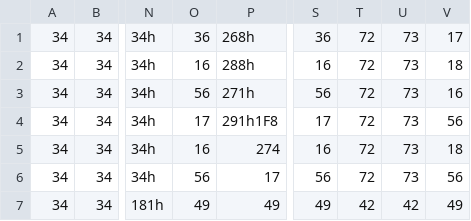
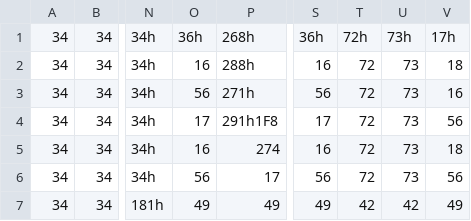
Before and after one commit to ilunnie/Marcos-X-Machine, a CSV file: src/Area/EntradaDTA.csv, drawn as a sheet; only a part is shown, gaps mark what is left out; the diff names each change by its address in the sheet, - before the commit and + after, or states it on an @@ line.

```diff
--- a/src/Area/EntradaDTA.csv
+++ b/src/Area/EntradaDTA.csv
-O1: 36
+O1: 36h
-S1: 36
+S1: 36h
-T1: 72
+T1: 72h
-U1: 73
+U1: 73h
-V1: 17
+V1: 17h
```
Also changed, not shown: src/Area/FrenteEts.csv, 6 other files.
